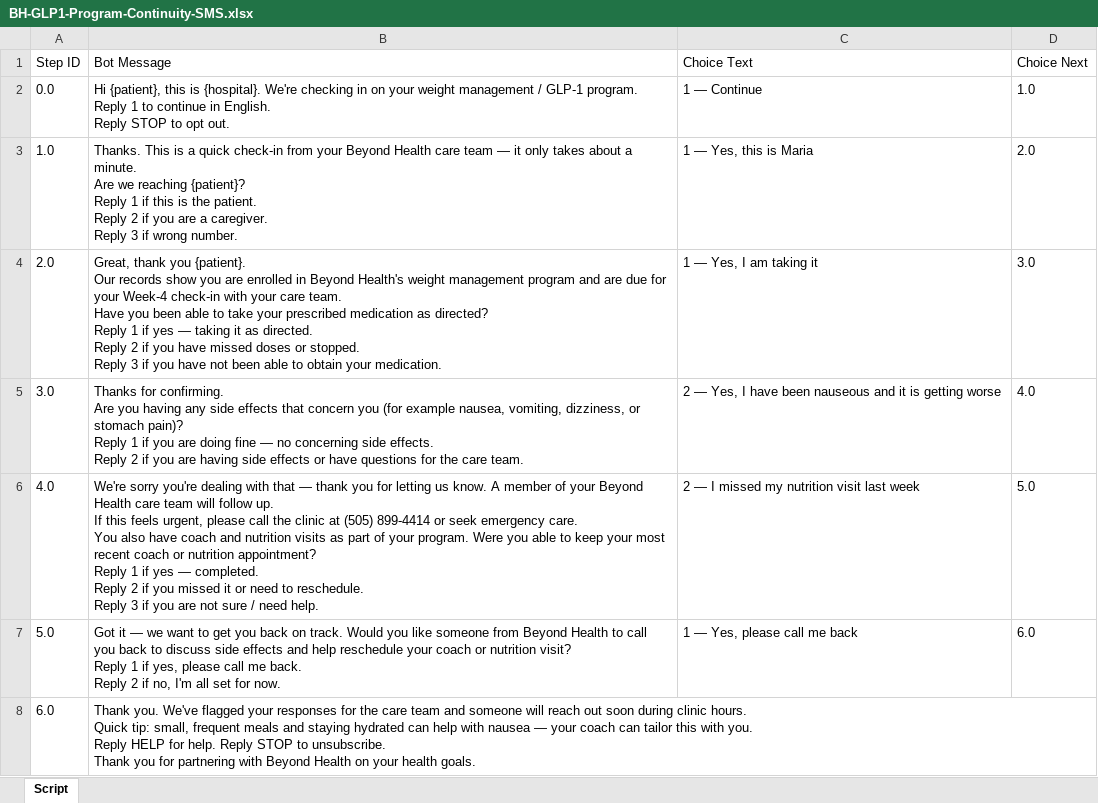
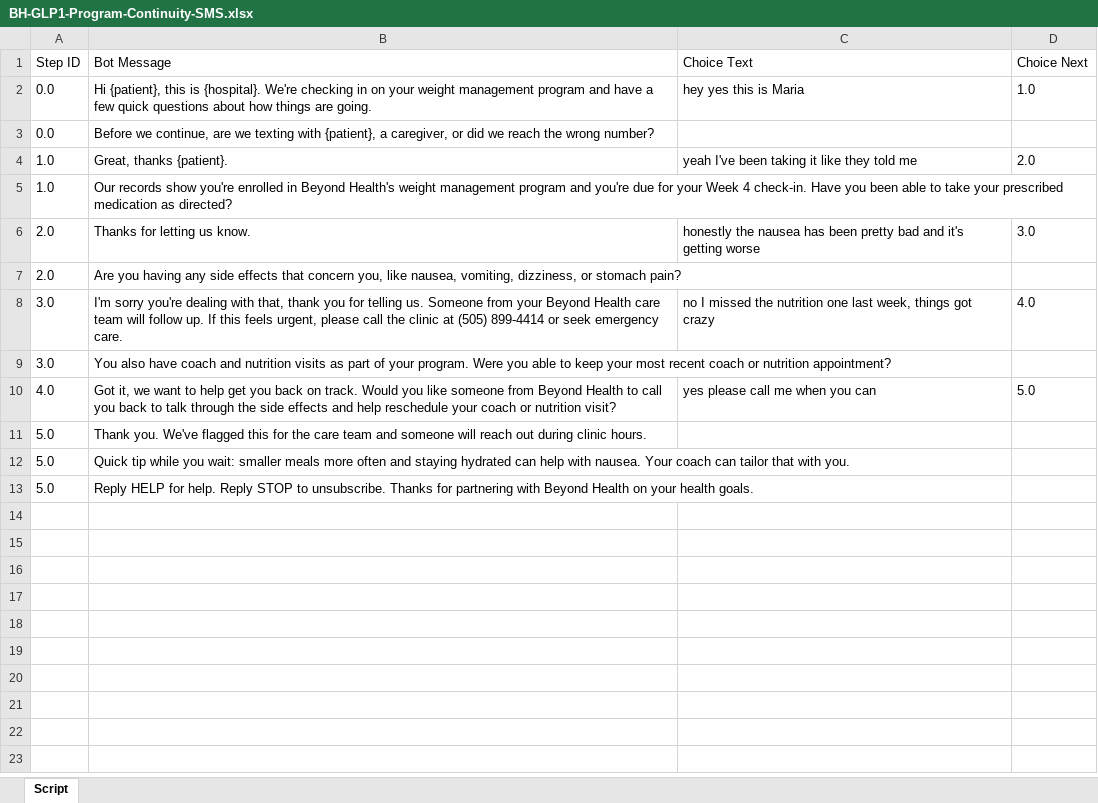
Before and after one commit to SolarCS/demo-builder-outreach, an Excel workbook: BH-GLP1-Program-Continuity-SMS.xlsx, sheet Script, drawn as a sheet; values as stored, in another font and other column widths than the file's, no borders; removed rows and columns are numbered as before the commit, all else as after; ↵ is a line break in a cell; the diff names each change by its address in the sheet, - before the commit and + after, or states it on an @@ line.

```diff
--- a/BH-GLP1-Program-Continuity-SMS.xlsx (sheet Script)
+++ b/BH-GLP1-Program-Continuity-SMS.xlsx (sheet Script)
-B2 (Bot Message): …weight management / GLP-1 program. ↵ Reply 1 to continue in English. ↵ Reply STOP to opt out.
+B2 (Bot Message): …weight management program and have a few quick questions about how things are going.
-C2 (Choice Text): 1 — Continue
+C2 (Choice Text): hey yes this is Maria
+row 3: 0.0 | Before we continue, are we texting with {patient}, a caregiver, or did we reach the wrong number?
-B4 (Bot Message): Thanks. This is a quick check-in from your Beyond Health care team — it only takes about a minute. ↵ Are we reaching {patient}? ↵ Reply 1 if this is the patient. ↵ Reply 2 if you are a caregiver. ↵ Reply 3 if wrong number.
+B4 (Bot Message): Great, thanks {patient}.
-C4 (Choice Text): 1 — Yes, this is Maria
+C4 (Choice Text): yeah I've been taking it like they told me
+row 5: 1.0 | Our records show you're enrolled in Beyond Health's weight management program and you're due for your Week 4 check-in. Have you been able to take your prescribed medication as directed?
-B6 (Bot Message): Great, thank you {patient}. ↵ Our records show you are enrolled in Beyond Health's weight management program and are due for your Week-4 check-in with your care team. ↵ Have you been able to take your prescribed medication as directed? ↵ Reply 1 if yes — taking it as directed. ↵ Reply 2 if you have missed doses or stopped. ↵ Reply 3 if you have not been able to obtain your medication.
+B6 (Bot Message): Thanks for letting us know.
-C6 (Choice Text): 1 — Yes, I am taking it
+C6 (Choice Text): honestly the nausea has been pretty bad and it's getting worse
+row 7: 2.0 | Are you having any side effects that concern you, like nausea, vomiting, dizziness, or stomach pain?
-B8 (Bot Message): Thanks for confirming. ↵ Are you having any side effects that concern you (for example nausea, vomiting, dizziness, or stomach pain)? ↵ Reply 1 if you are doing fine — no concerning side effects. ↵ Reply 2 if you are having side effects or have questions for the care team.
+B8 (Bot Message): I'm sorry you're dealing with that, thank you for telling us. Someone from your Beyond Health care team will follow up. If this feels urgent, please call the clinic at (505) 899-4414 or seek emergency care.
-C8 (Choice Text): 2 — Yes, I have been nauseous and it is getting worse
+C8 (Choice Text): no I missed the nutrition one last week, things got crazy
+row 9: 3.0 | You also have coach and nutrition visits as part of your program. Were you able to keep your most recent coach or nutrition appointment?
-B10 (Bot Message): We're sorry you're dealing with that — thank you for letting us know. A member of your Beyond Health care team will follow up. ↵ If this feels urgent, please call the clinic at (505) 899-4414 or seek emergency care. ↵ You also have coach and nutrition visits as part of your program. Were you able to keep your most recent coach or nutrition appointment? ↵ Reply 1 if yes — completed. ↵ Reply 2 if you missed it or need to reschedule. ↵ Reply 3 if you are not sure / need help.
+B10 (Bot Message): Got it, we want to help get you back on track. Would you like someone from Beyond Health to call you back to talk through the side effects and help reschedule your coach or nutrition visit?
-C10 (Choice Text): 2 — I missed my nutrition visit last week
+C10 (Choice Text): yes please call me when you can
-row 7: 5.0 | Got it — we want to get you back on track. Would you like someone from Beyond Health to call you back to discuss side effects and help reschedule your coach or nutrition visit? ↵ Reply 1 if yes, please call me back. ↵ Reply 2 if no, I'm all set for now. | 1 — Yes, please call me back | 6.0
-row 8: 6.0 | Thank you. We've flagged your responses for the care team and someone will reach out soon during clinic hours. ↵ Quick tip: small, frequent meals and staying hydrated can help with nausea — your coach can tailor this with you. ↵ Reply HELP for help. Reply STOP to unsubscribe. ↵ Thank you for partnering with Beyond Health on your health goals.
+row 11: 5.0 | Thank you. We've flagged this for the care team and someone will reach out during clinic hours.
+row 12: 5.0 | Quick tip while you wait: smaller meals more often and staying hydrated can help with nausea. Your coach can tailor that with you.
+row 13: 5.0 | Reply HELP for help. Reply STOP to unsubscribe. Thanks for partnering with Beyond Health on your health goals.
```
Also changed, not shown: BH-PreVisit-Pellet-Weight-Prep-SMS.xlsx, BH-Wellness-Care-Gap-SMS.xlsx, 17 other files.
